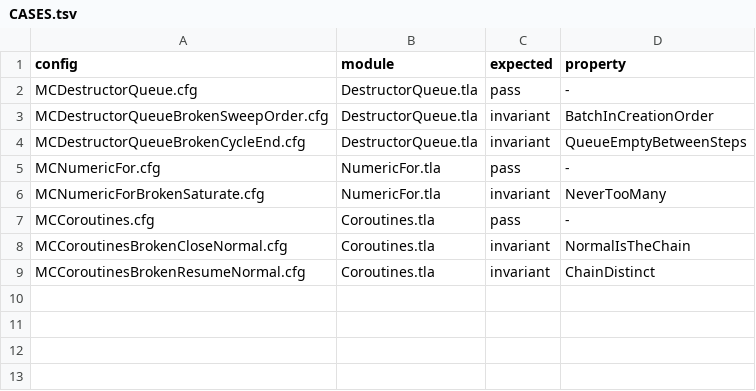
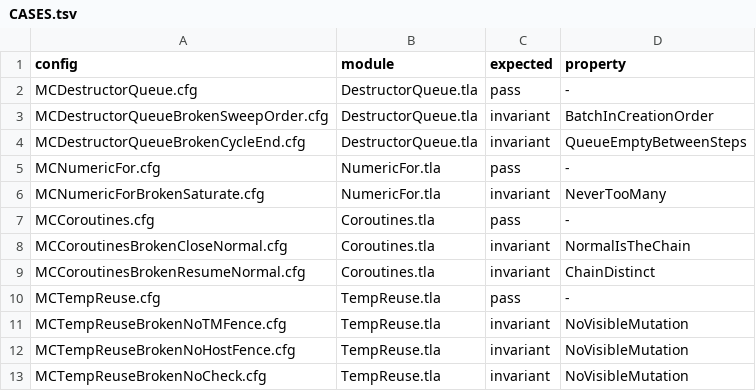
Before and after one commit to mas-bandwidth/moo, a TSV file: tla/CASES.tsv, drawn as a sheet.

```diff
--- a/tla/CASES.tsv
+++ b/tla/CASES.tsv
@@ -9 +9,5 @@ MCCoroutinesBrokenCloseNormal.cfg	Coroutines.tla	invariant	NormalIsTheChain
 MCCoroutinesBrokenResumeNormal.cfg	Coroutines.tla	invariant	ChainDistinct
+MCTempReuse.cfg	TempReuse.tla	pass	-
+MCTempReuseBrokenNoTMFence.cfg	TempReuse.tla	invariant	NoVisibleMutation
+MCTempReuseBrokenNoHostFence.cfg	TempReuse.tla	invariant	NoVisibleMutation
+MCTempReuseBrokenNoCheck.cfg	TempReuse.tla	invariant	NoVisibleMutation
```
Also changed, not shown: 39 other files.
